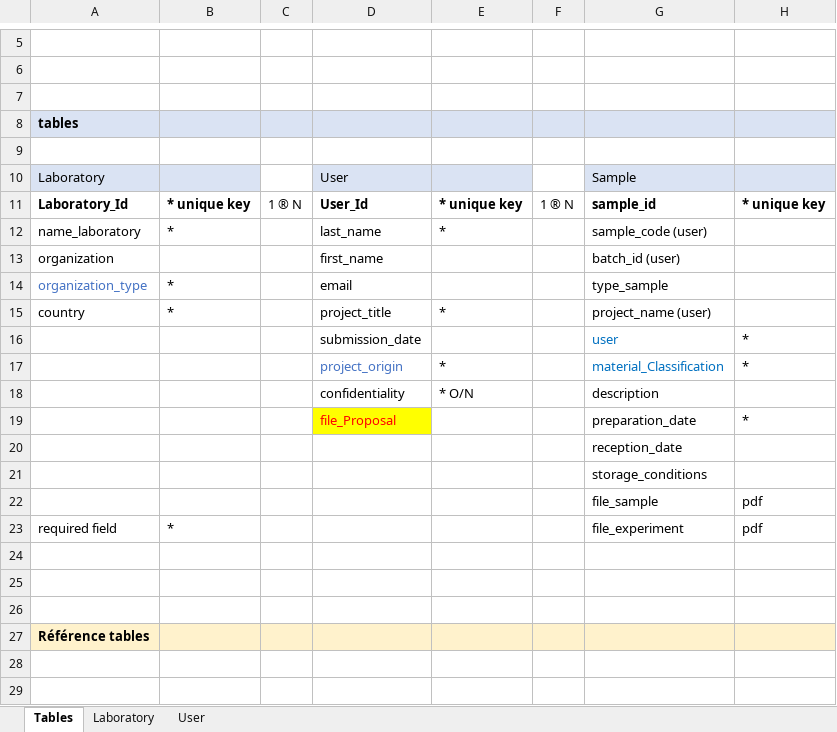
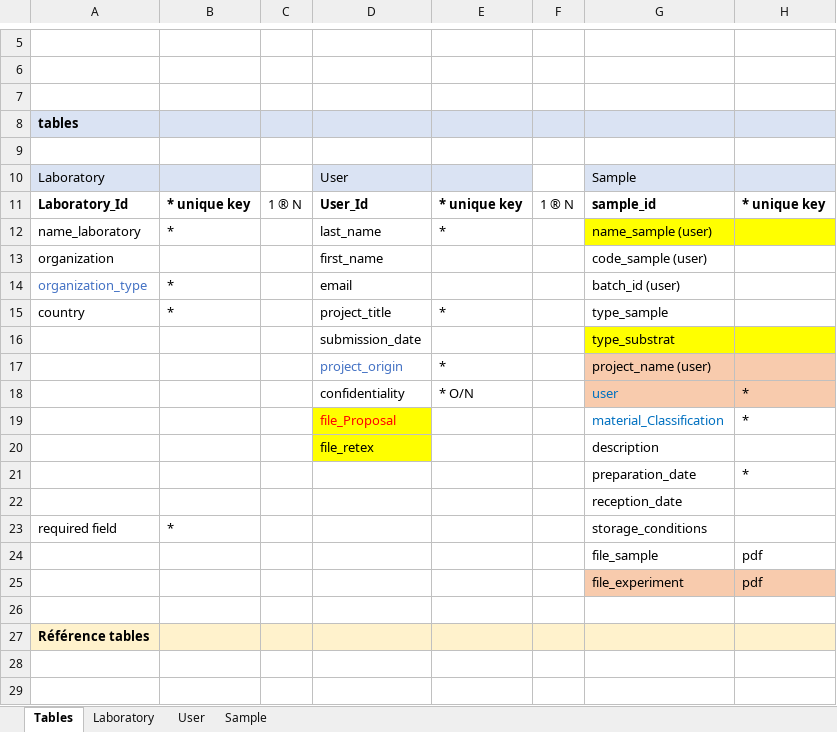
Before and after one commit to narso0/andromeda_db, an Excel workbook: Andromeda_Data.xlsx, sheet Tables, drawn as a sheet; only a part is shown, gaps mark what is left out; values as stored, in another font and other column widths than the file's, no borders; rows hold the shown columns only; the diff covers the shown part only; the diff names each change by its address in the sheet, - before the commit and + after, or states it on an @@ line.

```diff
--- a/Andromeda_Data.xlsx (sheet Tables)
+++ b/Andromeda_Data.xlsx (sheet Tables)
+sheet tab: Sample
-G12: sample_code (user)
+G12: name_sample (user)
-G12:H12 fill: none
+G12:H12 fill: #FFFF00
-G13: batch_id (user)
+G13: code_sample (user)
-G14: type_sample
+G14: batch_id (user)
-G15: project_name (user)
+G15: type_sample
-G16: user
+G16: type_substrat
-G16:H16 fill: none
+G16:H16 fill: #FFFF00
-G16:G17 text colour: #0070C0
+G16:G17 text colour: black
-H16:H17: *
+H16:H17: (empty)
-G17: material_Classification
+G17: project_name (user)
-G17:H18 fill: none
+G17:H18 fill: #F8CBAD
-G18: description
+G18: user
-G18:G19 text colour: black
+G18:G19 text colour: #0070C0
-H18: (empty)
+H18: *
-G19: preparation_date
+G19: material_Classification
-D20: (empty)
+D20: file_retex
-D20 fill: none
+D20 fill: #FFFF00
-G20: reception_date
+G20: description
-G21: storage_conditions
+G21: preparation_date
-H21: (empty)
+H21: *
-G22: file_sample
+G22: reception_date
-H22:H23: pdf
+H22:H23: (empty)
-G23: file_experiment
+G23: storage_conditions
-G24: (empty)
+G24: file_sample
-H24: (empty)
+H24: pdf
-row 25: (empty)
+row 25:  |  |  |  |  |  | file_experiment | pdf
-G25:H25 fill: none
+G25:H25 fill: #F8CBAD
```
Also changed, not shown: 10 added rows, 3 edited cells, cell formats and merged cells elsewhere in this sheet, sheet User, sheet Laboratory, 4 other files.
